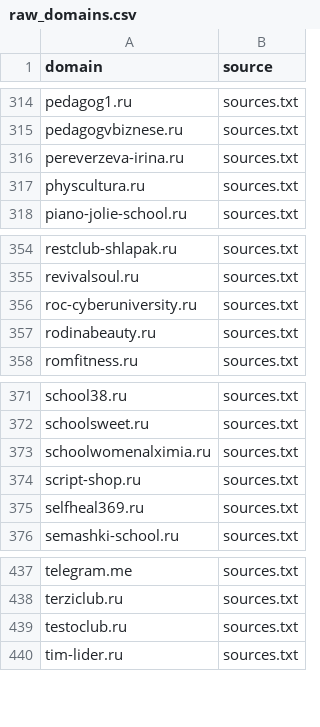
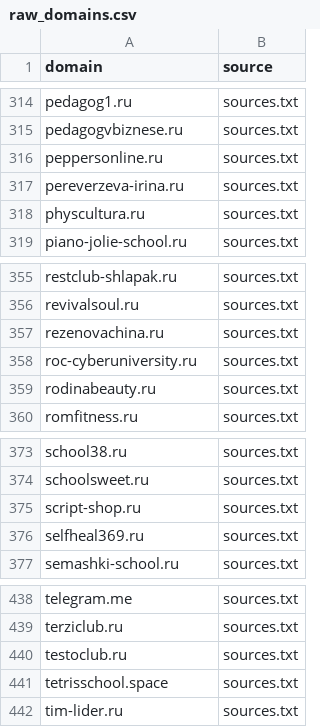
Before and after one commit to xlollypop22/rf-online-schools-registry., a CSV file: data/raw_domains.csv, drawn as a sheet; only a part is shown, gaps mark what is left out; removed rows and columns are numbered as before the commit, all else as after; the diff names each change by its address in the sheet, - before the commit and + after, or states it on an @@ line.

```diff
--- a/data/raw_domains.csv
+++ b/data/raw_domains.csv
+row 316: peppersonline.ru | sources.txt
+row 357: rezenovachina.ru | sources.txt
-row 373: schoolwomenalximia.ru | sources.txt
+row 441: tetrisschool.space | sources.txt
```
Also changed, not shown: data/registry_enriched.csv, data/registry_final.csv.
